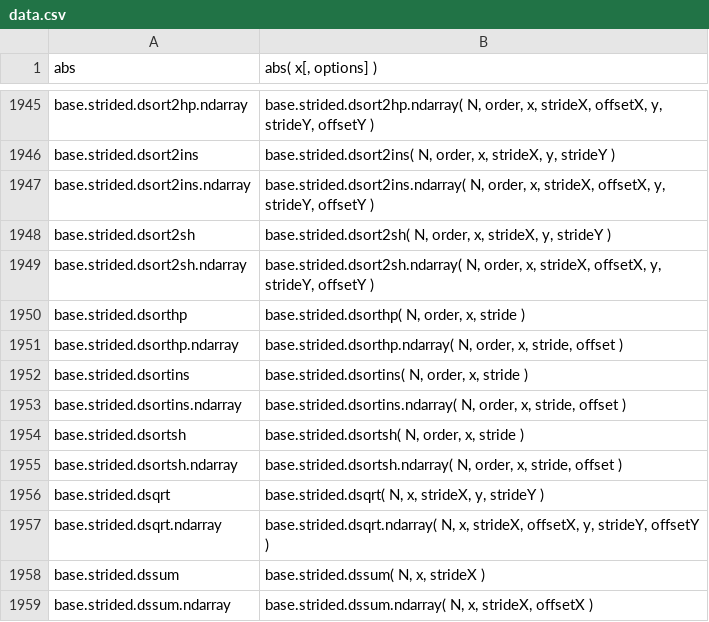
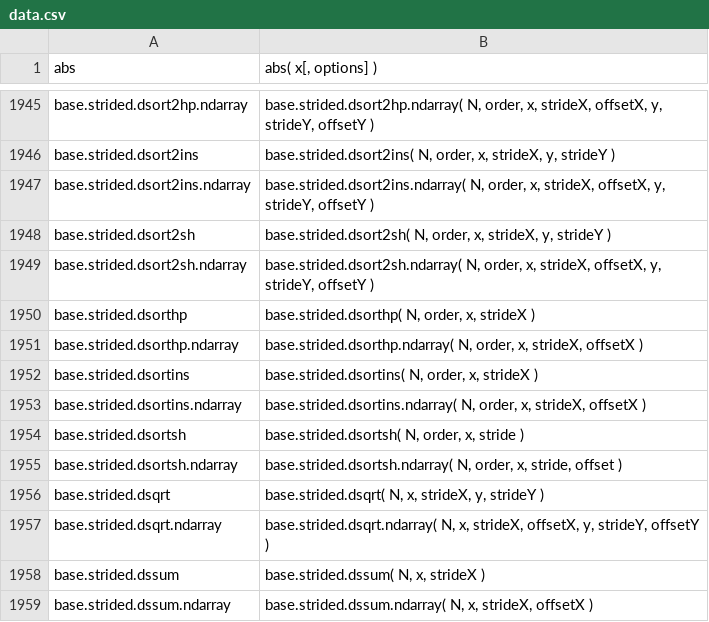
Before and after one commit to stdlib-js/repl-signature, a CSV file: data/data.csv, drawn as a sheet; only a part is shown, gaps mark what is left out.

```diff
--- a/data/data.csv
+++ b/data/data.csv
@@ -1949,6 +1949,6 @@ base.strided.dsort2sh,"base.strided.dsort2sh( N, order, x, strideX, y, strideY )
 base.strided.dsort2sh.ndarray,"base.strided.dsort2sh.ndarray( N, order, x, strideX, offsetX, y, strideY, offsetY )"
-base.strided.dsorthp,"base.strided.dsorthp( N, order, x, stride )"
-base.strided.dsorthp.ndarray,"base.strided.dsorthp.ndarray( N, order, x, stride, offset )"
-base.strided.dsortins,"base.strided.dsortins( N, order, x, stride )"
-base.strided.dsortins.ndarray,"base.strided.dsortins.ndarray( N, order, x, stride, offset )"
+base.strided.dsorthp,"base.strided.dsorthp( N, order, x, strideX )"
+base.strided.dsorthp.ndarray,"base.strided.dsorthp.ndarray( N, order, x, strideX, offsetX )"
+base.strided.dsortins,"base.strided.dsortins( N, order, x, strideX )"
+base.strided.dsortins.ndarray,"base.strided.dsortins.ndarray( N, order, x, strideX, offsetX )"
 base.strided.dsortsh,"base.strided.dsortsh( N, order, x, stride )"
```
Also changed, not shown: 4 other files.
